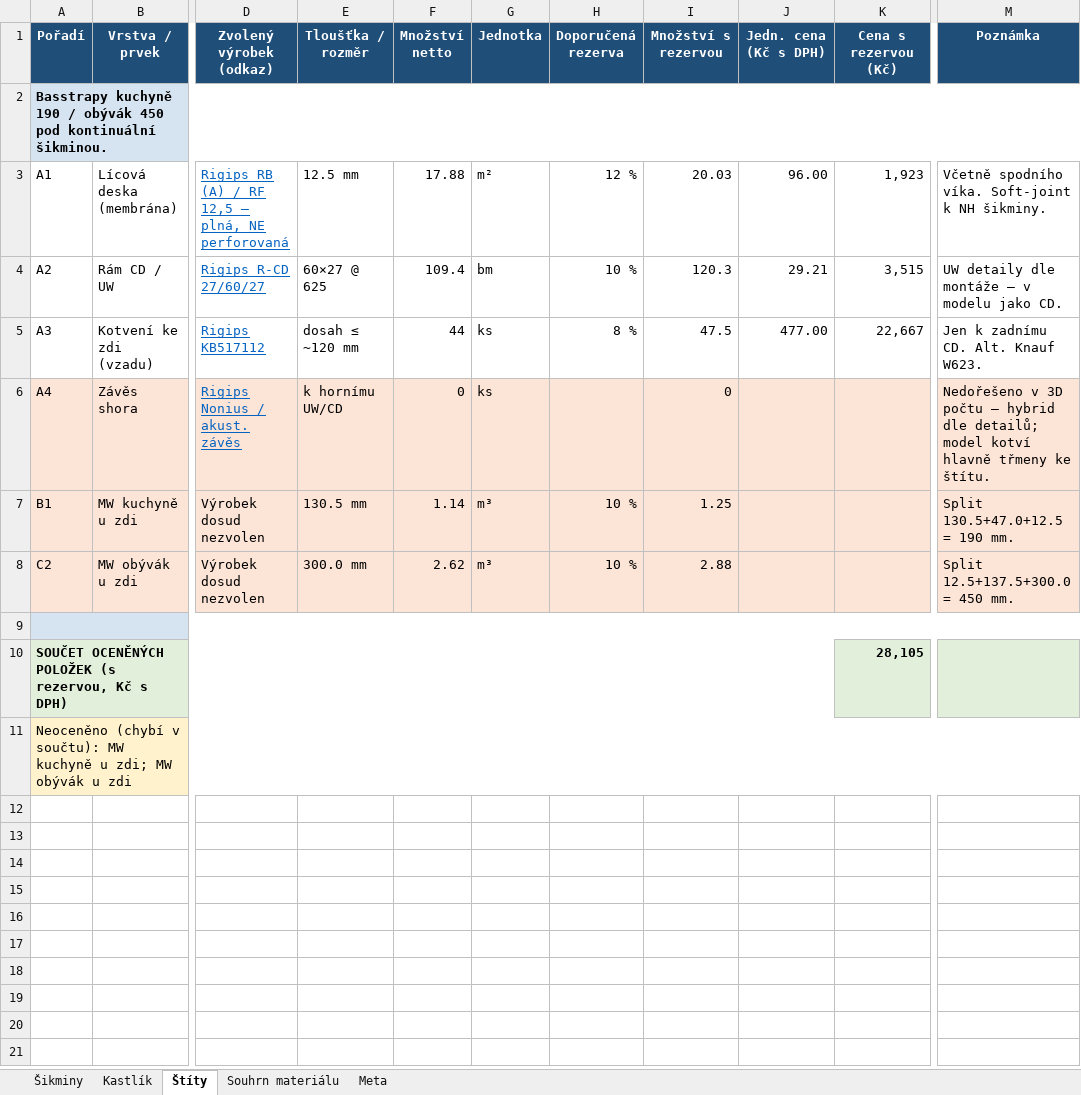
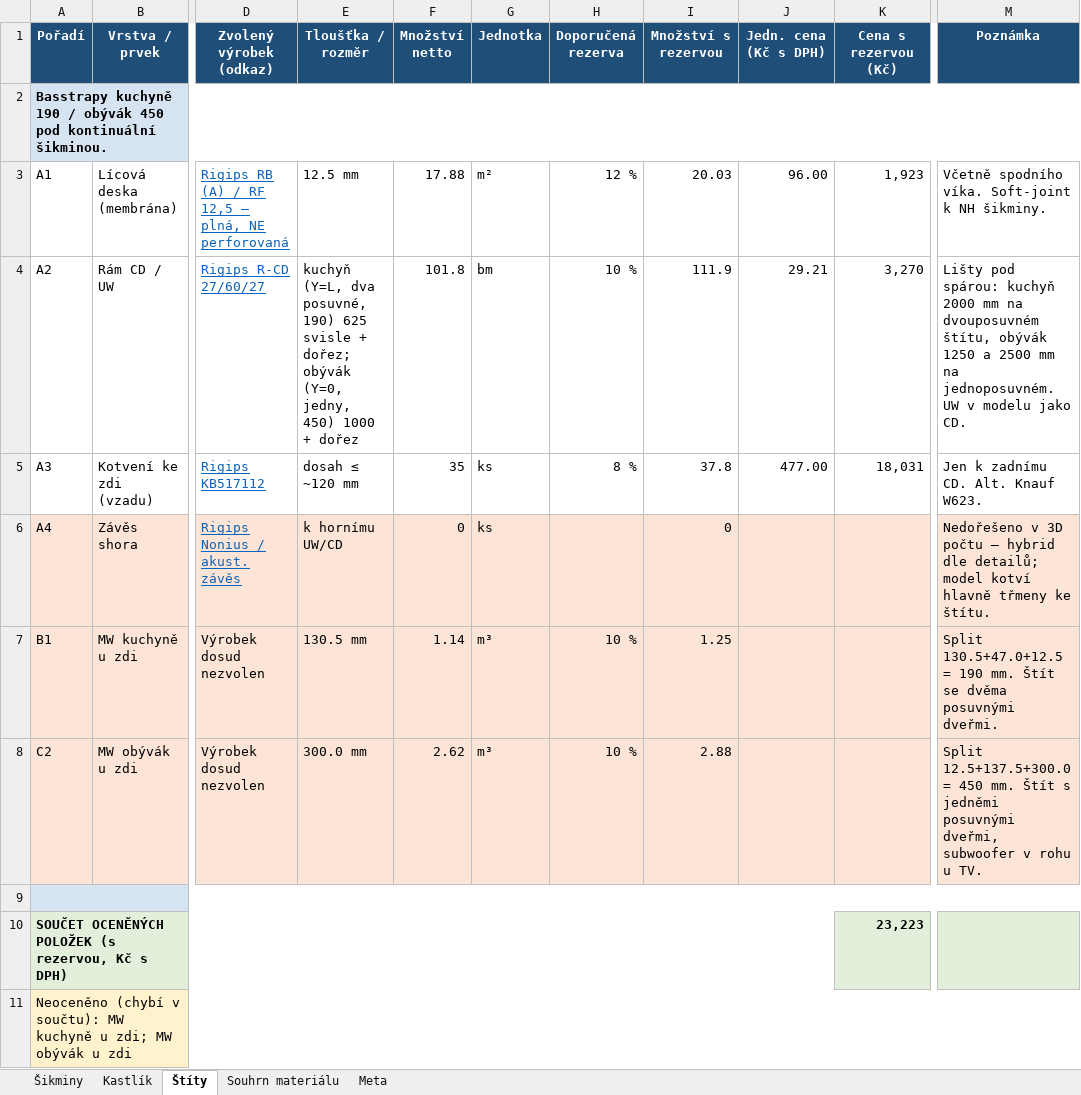
Before and after one commit to pteasima/Blueprints, an Excel workbook: docs/obyvak-skladba-materialu.xlsx, sheet Štíty, drawn as a sheet; only a part is shown, gaps mark what is left out; values as stored, in another font and other column widths than the file's, no borders; the diff names each change by its address in the sheet, - before the commit and + after, or states it on an @@ line.

```diff
--- a/docs/obyvak-skladba-materialu.xlsx (sheet Štíty)
+++ b/docs/obyvak-skladba-materialu.xlsx (sheet Štíty)
-E4 (Tloušťka / rozměr): 60×27 @ 625
+E4 (Tloušťka / rozměr): kuchyň (Y=L, dva posuvné, 190) 625 svisle + dořez; obývák (Y=0, jedny, 450) 1000 + dořez
-F4 (Množství netto): 109.4
+F4 (Množství netto): 101.8
-I4 (Množství s rezervou): 120.3
+I4 (Množství s rezervou): 111.9
-K4 (Cena s rezervou (Kč)): 3,515
+K4 (Cena s rezervou (Kč)): 3,270
-M4 (Poznámka): UW detaily dle montáže — v modelu…
+M4 (Poznámka): Lišty pod spárou: kuchyň 2000 mm na dvouposuvném štítu, obývák 1250 a 2500 mm na jednoposuvném. UW v modelu…
-F5 (Množství netto): 44
+F5 (Množství netto): 35
-I5 (Množství s rezervou): 47.5
+I5 (Množství s rezervou): 37.8
-K5 (Cena s rezervou (Kč)): 22,667
+K5 (Cena s rezervou (Kč)): 18,031
-M7 (Poznámka): …190 mm.
+M7 (Poznámka): …190 mm. Štít se dvěma posuvnými dveřmi.
-M8 (Poznámka): …450 mm.
+M8 (Poznámka): …450 mm. Štít s jedněmi posuvnými dveřmi, subwoofer v rohu u TV.
-K10 (Cena s rezervou (Kč)): 28,105
+K10 (Cena s rezervou (Kč)): 23,223
```
Also changed, not shown: sheet Souhrn materiálu, sheet Kastlík, 33 other files.
